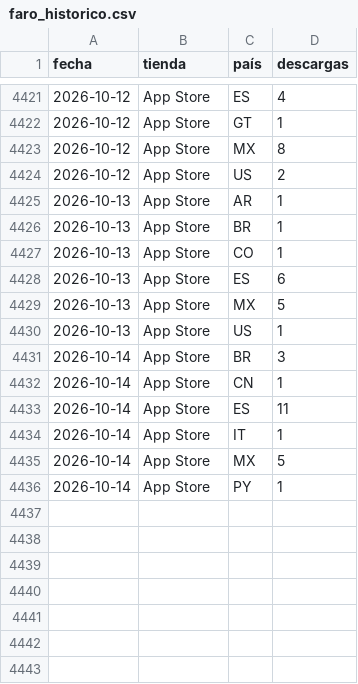
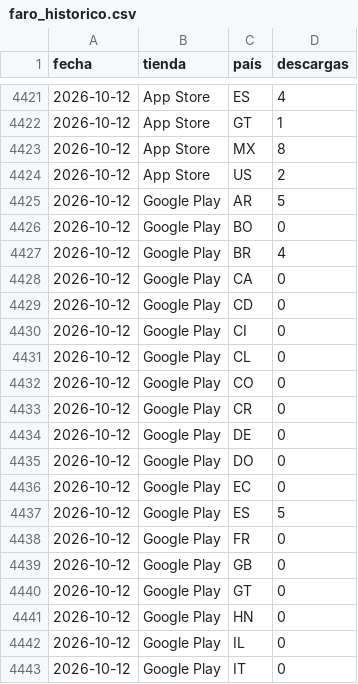
Before and after one commit to begonoriegaolalde/faro-dash-7bq4m2x9, a CSV file: faro_historico.csv, drawn as a sheet; only a part is shown, gaps mark what is left out; the shorter side is filled out with more unchanged rows; the diff covers the shown part only; the diff names each change by its address in the sheet, - before the commit and + after, or states it on an @@ line.

Commit message:
Actualiza histórico 2026-10-16

```diff
--- a/faro_historico.csv
+++ b/faro_historico.csv
+row 4425: 2026-10-12 | Google Play | AR | 5
+row 4426: 2026-10-12 | Google Play | BO | 0
+row 4427: 2026-10-12 | Google Play | BR | 4
+row 4428: 2026-10-12 | Google Play | CA | 0
+row 4429: 2026-10-12 | Google Play | CD | 0
+row 4430: 2026-10-12 | Google Play | CI | 0
+row 4431: 2026-10-12 | Google Play | CL | 0
+row 4432: 2026-10-12 | Google Play | CO | 0
+row 4433: 2026-10-12 | Google Play | CR | 0
+row 4434: 2026-10-12 | Google Play | DE | 0
+row 4435: 2026-10-12 | Google Play | DO | 0
+row 4436: 2026-10-12 | Google Play | EC | 0
+row 4437: 2026-10-12 | Google Play | ES | 5
+row 4438: 2026-10-12 | Google Play | FR | 0
+row 4439: 2026-10-12 | Google Play | GB | 0
+row 4440: 2026-10-12 | Google Play | GT | 0
+row 4441: 2026-10-12 | Google Play | HN | 0
+row 4442: 2026-10-12 | Google Play | IL | 0
+row 4443: 2026-10-12 | Google Play | IT | 0
```
Also changed, not shown: 26 added rows elsewhere in this file.
